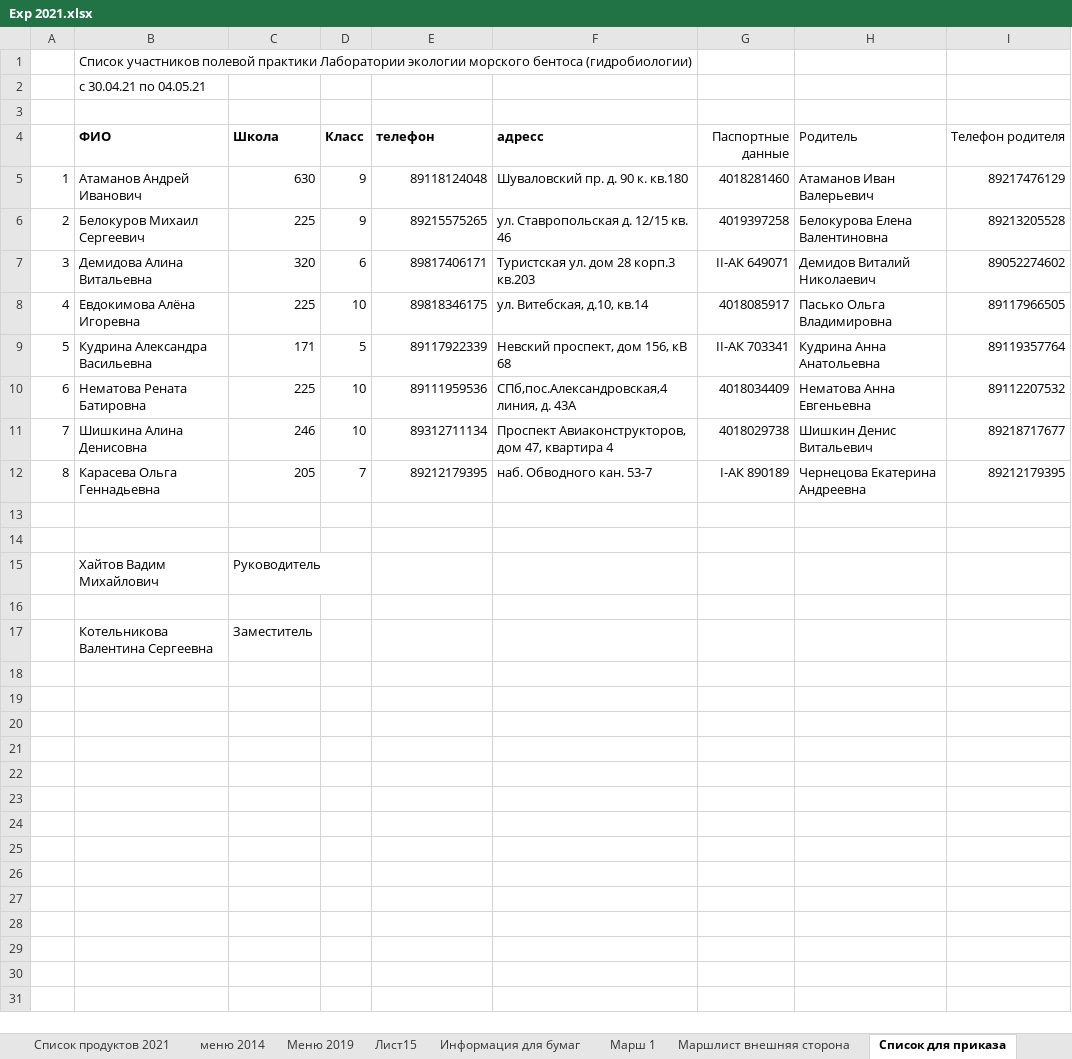
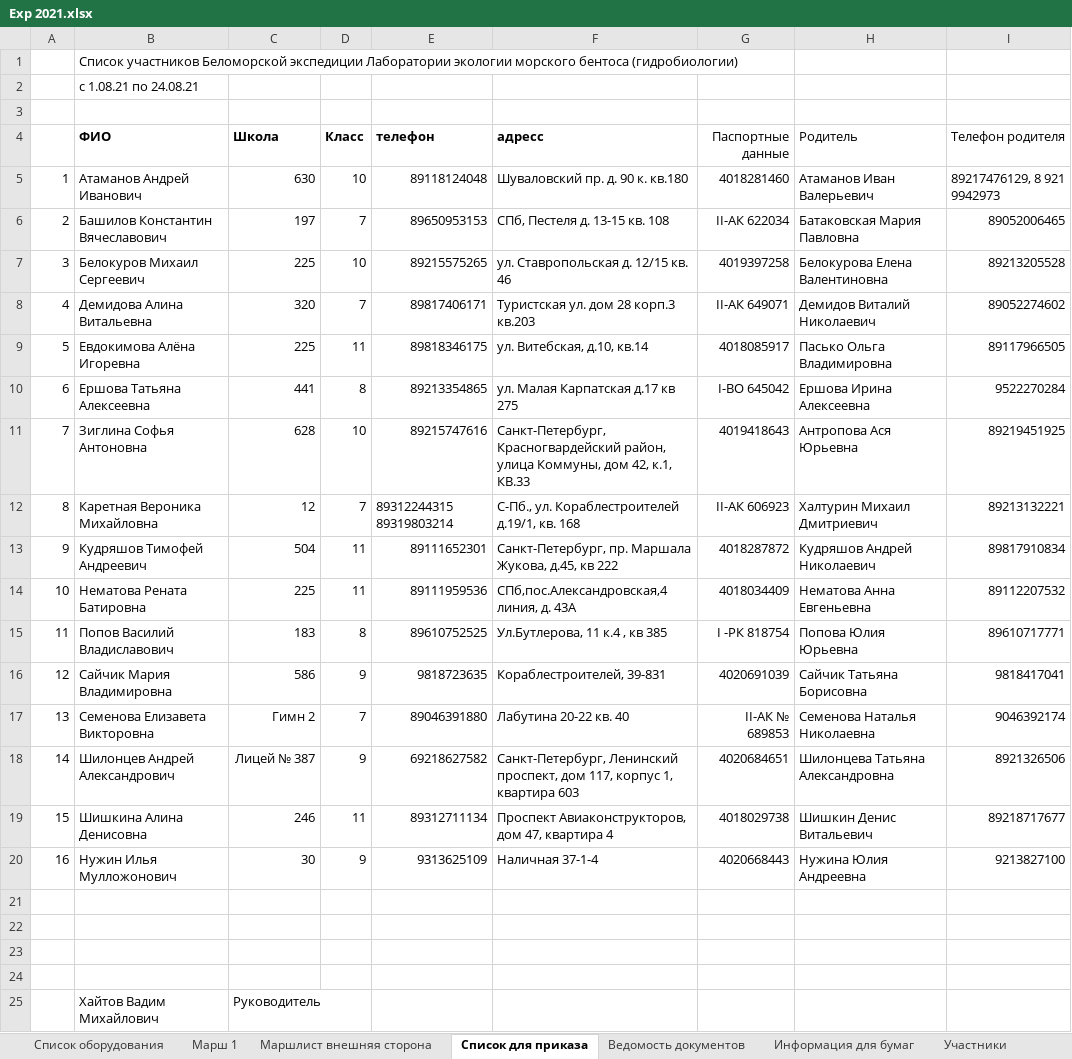
Before and after one commit to polydora/Lab-processings, an Excel workbook: Exp2021/Exp 2021.xlsx, sheet Cписок для приказа, drawn as a sheet; only a part is shown; the shorter side is filled out with more unchanged rows; values as stored, in another font and other column widths than the file's, no borders; removed rows and columns are numbered as before the commit, all else as after; the diff names each change by its address in the sheet, - before the commit and + after, or states it on an @@ line.

Commit message:
документы по экспедиции

```diff
--- a/Exp2021/Exp 2021.xlsx (sheet Cписок для приказа)
+++ b/Exp2021/Exp 2021.xlsx (sheet Cписок для приказа)
-sheet tab: Список продуктов 2021
-sheet tab: меню 2014
-sheet tab: Меню 2019
-sheet tab: Лист15
@@ sheet tab order changed: Список оборудования | Марш 1 | Маршлист внешняя сторона | Cписок для приказа | Ведомость документов | Информация для бумаг | Участники @@
-B1 (ФИО): Список участников полевой практики Лаборатории экологии…
+B1 (ФИО): Список участников Беломорской экспедиции Лаборатории экологии…
-B2 (ФИО): с 30.04.21 по 04.05.21
+B2 (ФИО): с 1.08.21 по 24.08.21
-D5 (Класс): 9
+D5 (Класс): 10
-I5 (Телефон родителя): 89217476129
+I5 (Телефон родителя): 89217476129, 8 921 9942973
+row 6: 2 | Башилов Константин Вячеславович | 197 | 7 | 89650953153 | СПб, Пестеля д. 13-15 кв. 108 | II-АК 622034 | Батаковская Мария Павловна | 89052006465
@@ column A renumbered between rows 7 and 19 @@
-D7 (Класс): 9
+D7 (Класс): 10
-D8 (Класс): 6
+D8 (Класс): 7
-D9 (Класс): 10
+D9 (Класс): 11
-row 9: 5 | Кудрина Александра Васильевна | 171 | 5 | 89117922339 | Невский проспект, дом 156, кВ 68 | II-АК 703341 | Кудрина Анна Анатольевна | 89119357764
+row 10: 6 | Ершова Татьяна Алексеевна | 441 | 8 | 89213354865 | ул. Малая Карпатская д.17 кв 275 | I-ВО 645042 | Ершова Ирина Алексеевна | 9522270284
+row 11: 7 | Зиглина Софья Антоновна | 628 | 10 | 89215747616 | Санкт-Петербург, Красногвардейский район, улица Коммуны, дом 42, к.1, КВ.33 | 4019418643 | Антропова Ася Юрьевна | 89219451925
+row 12: 8 | Каретная Вероника Михайловна | 12 | 7 | 89312244315 89319803214 | С-Пб., ул. Кораблестроителей д.19/1, кв. 168 | II-АК 606923 | Халтурин Михаил Дмитриевич | 89213132221
+row 13: 9 | Кудряшов Тимофей Андреевич | 504 | 11 | 89111652301 | Санкт-Петербург, пр. Маршала Жукова, д.45, кв 222 | 4018287872 | Кудряшов Андрей Николаевич | 89817910834
-D14 (Класс): 10
+D14 (Класс): 11
+row 15: 11 | Попов Василий Владиславович | 183 | 8 | 89610752525 | Ул.Бутлерова, 11 к.4 , кв 385 | I -РК 818754 | Попова Юлия Юрьевна | 89610717771
+row 16: 12 | Сайчик Мария Владимировна | 586 | 9 | 9818723635 | Кораблестроителей, 39-831 | 4020691039 | Сайчик Татьяна Борисовна | 9818417041
+row 17: 13 | Семенова Елизавета Викторовна | Гимн 2 | 7 | 89046391880 | Лабутина 20-22 кв. 40 | II-АК № 689853 | Семенова Наталья Николаевна | 9046392174
+row 18: 14 | Шилонцев Андрей Александрович | Лицей № 387 | 9 | 69218627582 | Санкт-Петербург, Ленинский проспект, дом 117, корпус 1, квартира 603 | 4020684651 | Шилонцева Татьяна Александровна | 8921326506
-D19 (Класс): 10
+D19 (Класс): 11
+row 20: 16 | Нужин Илья Мулложонович | 30 | 9 | 9313625109 | Наличная 37-1-4 | 4020668443 | Нужина Юлия Андреевна | 9213827100
-row 21: 8 | Карасева Ольга Геннадьевна | 205 | 7 | 89212179395 | наб. Обводного кан. 53-7 | I-АК 890189 | Чернецова Екатерина Андреевна | 89212179395
+row 21: (empty)
+row 22: (empty)
```
Also changed, not shown: sheet Марш 1, sheet Участники, sheet Информация для бумаг, sheet Маршлист внешняя сторона, sheet Ведомость документов, other sheet tabs, formulas that keep their value, 2 other files.
